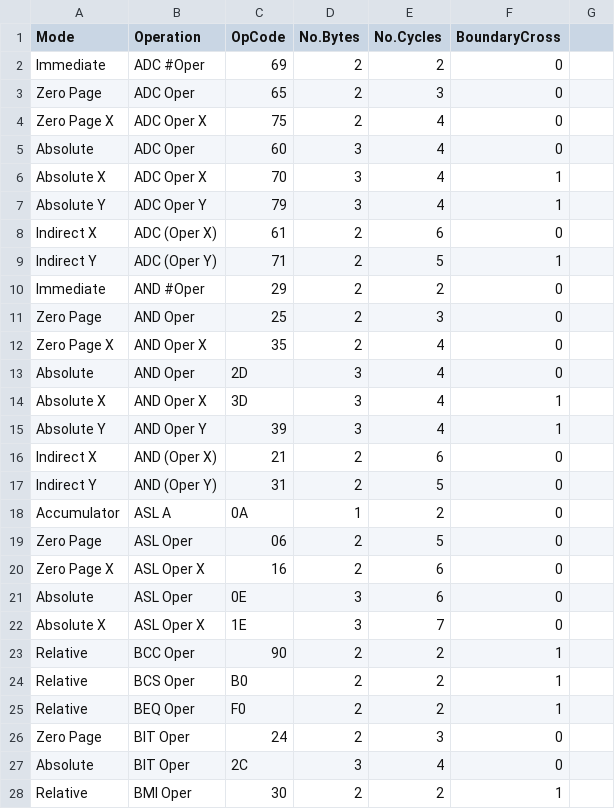
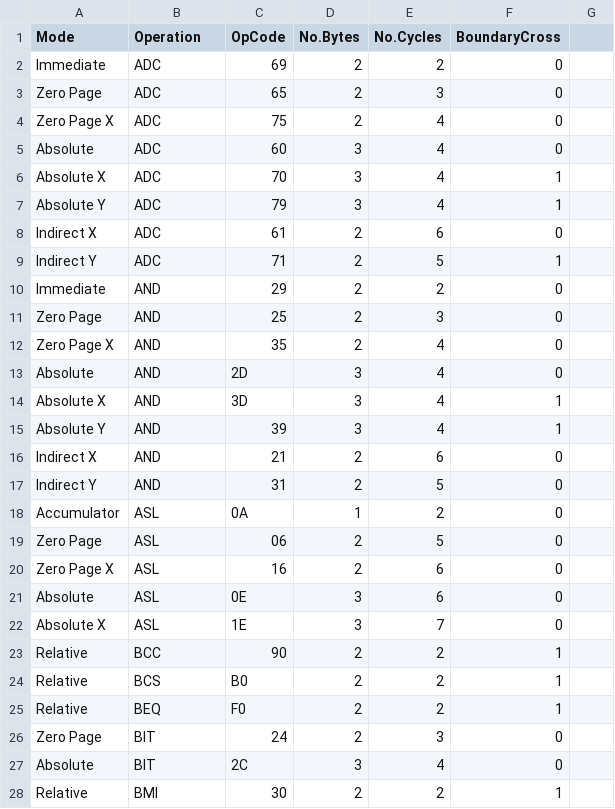
Before and after one commit to bomer/nes, a CSV file: nesopcodetable.csv, drawn as a sheet; only a part is shown; the diff covers the shown part only.

Commit message:
Modes setup I think...

```diff
--- a/nesopcodetable.csv
+++ b/nesopcodetable.csv
@@ -1,28 +1,28 @@
 Mode,Operation,OpCode,No.Bytes,No.Cycles,BoundaryCross
-Immediate     ,   ADC #Oper           ,    69   ,    2    ,    2,0
-Zero Page     ,   ADC Oper            ,    65   ,    2    ,    3,0
-Zero Page X   ,   ADC Oper X          ,    75   ,    2    ,    4,0
-Absolute      ,   ADC Oper            ,    60   ,    3    ,    4,0
-Absolute X    ,   ADC Oper X          ,    70   ,    3    ,    4,1
-Absolute Y    ,   ADC Oper Y          ,    79   ,    3    ,    4,1
-Indirect X    ,   ADC (Oper X)        ,    61   ,    2    ,    6,0
-Indirect Y    ,   ADC (Oper Y)        ,    71   ,    2    ,    5,1
-Immediate     ,   AND #Oper           ,    29   ,    2    ,    2,0
-Zero Page     ,   AND Oper            ,    25   ,    2    ,    3,0
-Zero Page X   ,   AND Oper X          ,    35   ,    2    ,    4,0
-Absolute      ,   AND Oper            ,    2D   ,    3    ,    4,0
-Absolute X    ,   AND Oper X          ,    3D   ,    3    ,    4,1
-Absolute Y    ,   AND Oper Y          ,    39   ,    3    ,    4,1
-Indirect X    ,   AND (Oper X)        ,    21   ,    2    ,    6,0
-Indirect Y    ,   AND (Oper Y)        ,    31   ,    2    ,    5,0
-Accumulator   ,   ASL A               ,    0A   ,    1    ,    2,0
-Zero Page     ,   ASL Oper            ,    06   ,    2    ,    5,0
-Zero Page X   ,   ASL Oper X          ,    16   ,    2    ,    6,0
-Absolute      ,   ASL Oper            ,    0E   ,    3    ,    6,0
-Absolute  X   ,   ASL Oper X          ,    1E   ,    3    ,    7,0
-Relative      ,   BCC Oper            ,    90   ,    2    ,    2,1
-Relative      ,   BCS Oper            ,    B0   ,    2    ,    2,1
-Relative      ,   BEQ Oper            ,    F0   ,    2    ,    2,1
-Zero Page     ,   BIT Oper            ,    24   ,    2    ,    3,0
-Absolute      ,   BIT Oper            ,    2C   ,    3    ,    4,0
-Relative      ,   BMI Oper            ,    30   ,    2    ,    2,1
+Immediate     ,   ADC    ,    69   ,    2    ,    2,0
+Zero Page     ,   ADC    ,    65   ,    2    ,    3,0
+Zero Page X   ,   ADC    ,    75   ,    2    ,    4,0
+Absolute      ,   ADC    ,    60   ,    3    ,    4,0
+Absolute X    ,   ADC    ,    70   ,    3    ,    4,1
+Absolute Y    ,   ADC    ,    79   ,    3    ,    4,1
+Indirect X    ,   ADC    ,    61   ,    2    ,    6,0
+Indirect Y    ,   ADC    ,    71   ,    2    ,    5,1
+Immediate     ,   AND    ,    29   ,    2    ,    2,0
+Zero Page     ,   AND    ,    25   ,    2    ,    3,0
+Zero Page X   ,   AND    ,    35   ,    2    ,    4,0
+Absolute      ,   AND    ,    2D   ,    3    ,    4,0
+Absolute X    ,   AND    ,    3D   ,    3    ,    4,1
+Absolute Y    ,   AND    ,    39   ,    3    ,    4,1
+Indirect X    ,   AND    ,    21   ,    2    ,    6,0
+Indirect Y    ,   AND    ,    31   ,    2    ,    5,0
+Accumulator   ,   ASL    ,    0A   ,    1    ,    2,0
+Zero Page     ,   ASL    ,    06   ,    2    ,    5,0
+Zero Page X   ,   ASL    ,    16   ,    2    ,    6,0
+Absolute      ,   ASL    ,    0E   ,    3    ,    6,0
+Absolute  X   ,   ASL    ,    1E   ,    3    ,    7,0
+Relative      ,   BCC    ,    90   ,    2    ,    2,1
+Relative      ,   BCS    ,    B0   ,    2    ,    2,1
+Relative      ,   BEQ    ,    F0   ,    2    ,    2,1
+Zero Page     ,   BIT    ,    24   ,    2    ,    3,0
+Absolute      ,   BIT    ,    2C   ,    3    ,    4,0
+Relative      ,   BMI    ,    30   ,    2    ,    2,1
```
Also changed, not shown: 2 added rows, 2 removed rows and 95 edited cells elsewhere in this file, opcodes.csv, 5 other files.
